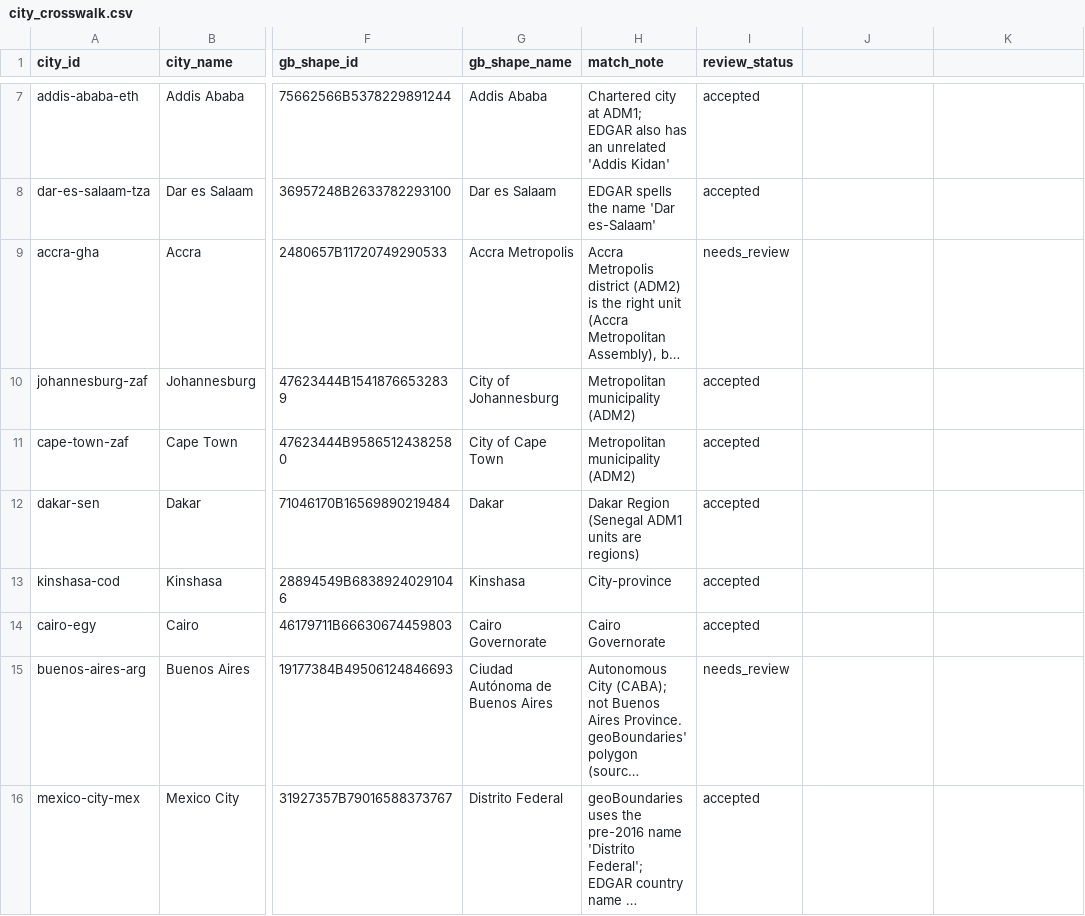
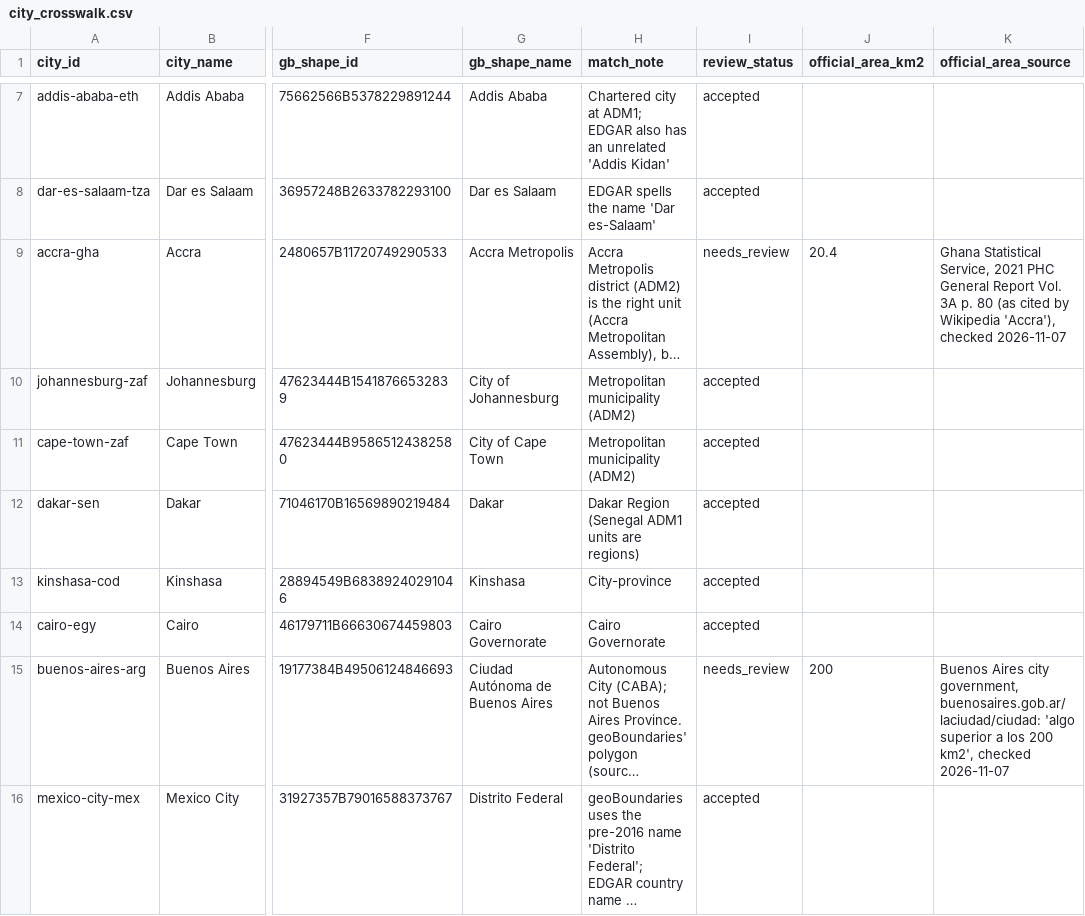
Before and after one commit to tom-cruiser/city-emissions-platform, a CSV file: transform/seeds/city_crosswalk.csv, drawn as a sheet; only a part is shown, gaps mark what is left out; long unchanged cells end in …; the diff names each change by its address in the sheet, - before the commit and + after, or states it on an @@ line.

```diff
--- a/transform/seeds/city_crosswalk.csv
+++ b/transform/seeds/city_crosswalk.csv
-J1: (empty)
+J1: official_area_km2
-K1: (empty)
+K1: official_area_source
-J9 (official_area_km2): (empty)
+J9 (official_area_km2): 20.4
-K9 (official_area_source): (empty)
+K9 (official_area_source): Ghana Statistical Service, 2021 PHC General Report Vol. 3A p. 80 (as cited by Wikipedia 'Accra'), checked 2026-11-07
-J15 (official_area_km2): (empty)
+J15 (official_area_km2): 200
-K15 (official_area_source): (empty)
+K15 (official_area_source): Buenos Aires city government, buenosaires.gob.ar/laciudad/ciudad: 'algo superior a los 200 km2', checked 2026-11-07
```
Also changed, not shown: 24 other files.
